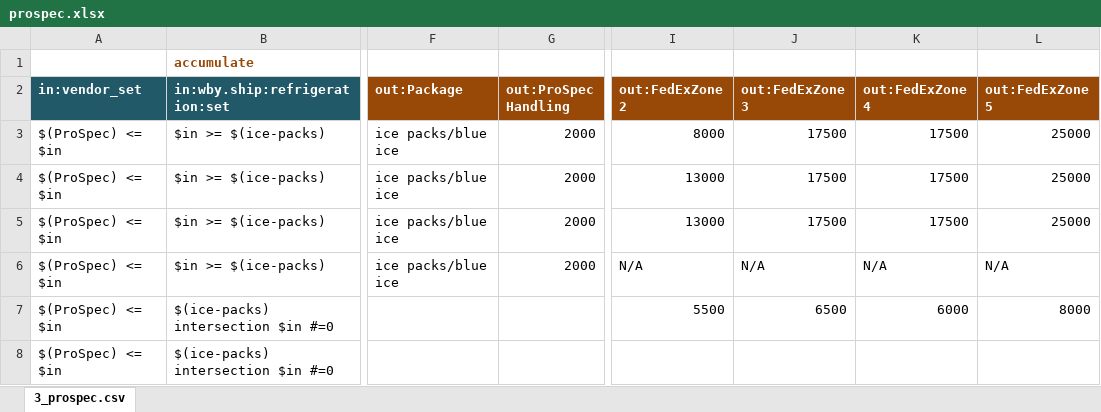
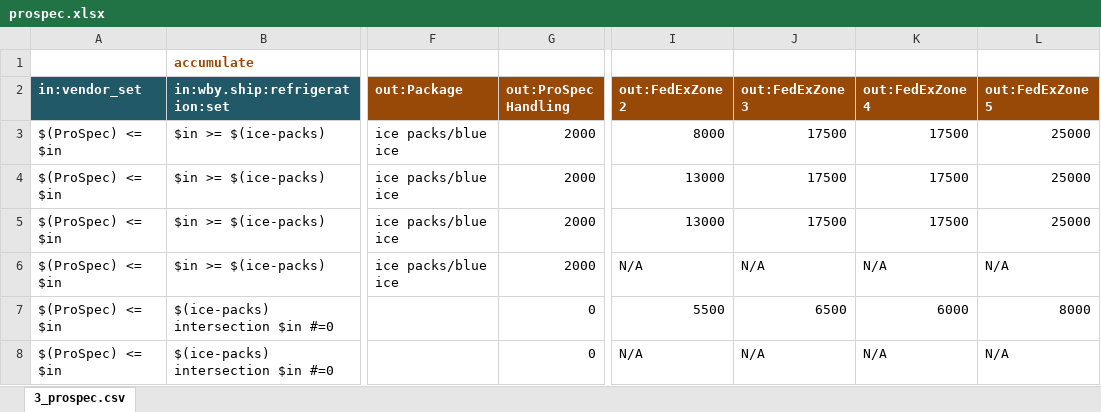
Before and after one commit to kevin-garrity/shipping-chief-products, an Excel workbook: rufus/carriers/lifemap_science/order/prospec.xlsx, sheet 3_prospec.csv, drawn as a sheet; only a part is shown, gaps mark what is left out; values as stored, in another font and other column widths than the file's, no borders; the diff names each change by its address in the sheet, - before the commit and + after, or states it on an @@ line.

Commit message:
all output fields to be used in the combo_order_eval table must have values

```diff
--- a/rufus/carriers/lifemap_science/order/prospec.xlsx (sheet 3_prospec.csv)
+++ b/rufus/carriers/lifemap_science/order/prospec.xlsx (sheet 3_prospec.csv)
-G7:G8 (out:ProSpec Handling): (empty)
+G7:G8 (out:ProSpec Handling): 0
-I8 (out:FedExZone 2): (empty)
+I8 (out:FedExZone 2): N/A
-J8 (out:FedExZone 3): (empty)
+J8 (out:FedExZone 3): N/A
-K8 (out:FedExZone 4): (empty)
+K8 (out:FedExZone 4): N/A
-L8 (out:FedExZone 5): (empty)
+L8 (out:FedExZone 5): N/A
```
Also changed, not shown: rufus/carriers/lifemap_science/order/combo_order_eval.xlsx, 5 other files.
